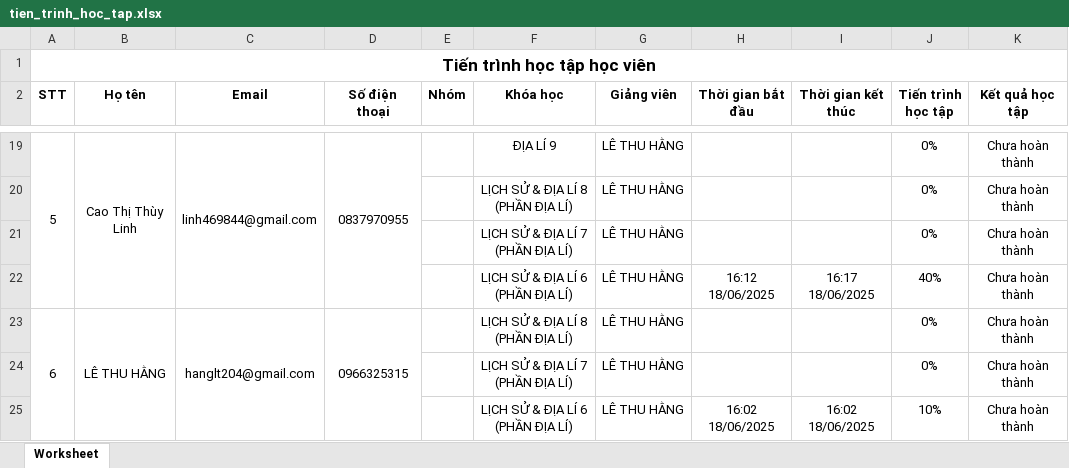
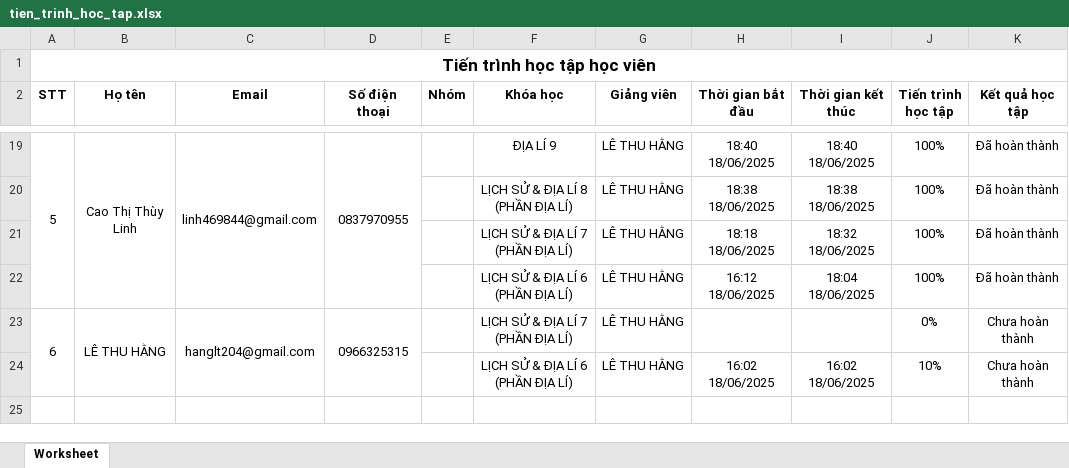
Before and after one commit to phamthanhtung35NB/excel-to-chart, an Excel workbook: tien_trinh_hoc_tap.xlsx, sheet Worksheet, drawn as a sheet; only a part is shown, gaps mark what is left out; values as stored, in another font and other column widths than the file's, no borders; removed rows and columns are numbered as before the commit, all else as after; the diff covers the shown part only; the diff names each change by its address in the sheet, - before the commit and + after, or states it on an @@ line.

```diff
--- a/tien_trinh_hoc_tap.xlsx (sheet Worksheet)
+++ b/tien_trinh_hoc_tap.xlsx (sheet Worksheet)
-H19 (Thời gian bắt đầu): (empty)
+H19 (Thời gian bắt đầu): 18:40 18/06/2025
-I19 (Thời gian kết thúc): (empty)
+I19 (Thời gian kết thúc): 18:40 18/06/2025
-J19 (Tiến trình học tập): 0%
+J19 (Tiến trình học tập): 100%
-K19 (Kết quả học tập): Chưa hoàn thành
+K19 (Kết quả học tập): Đã hoàn thành
-row 20:  |  |  |  |  | LỊCH SỬ & ĐỊA LÍ 8 (PHẦN ĐỊA LÍ) | LÊ THU HẰNG |  |  | 0% | Chưa hoàn thành
-row 21:  |  |  |  |  | LỊCH SỬ & ĐỊA LÍ 7 (PHẦN ĐỊA LÍ) | LÊ THU HẰNG |  |  | 0% | Chưa hoàn thành
+row 20:  |  |  |  |  | LỊCH SỬ & ĐỊA LÍ 8 (PHẦN ĐỊA LÍ) | LÊ THU HẰNG | 18:38 18/06/2025 | 18:38 18/06/2025 | 100% | Đã hoàn thành
+row 21:  |  |  |  |  | LỊCH SỬ & ĐỊA LÍ 7 (PHẦN ĐỊA LÍ) | LÊ THU HẰNG | 18:18 18/06/2025 | 18:32 18/06/2025 | 100% | Đã hoàn thành
-I22 (Thời gian kết thúc): 16:17 18/06/2025
+I22 (Thời gian kết thúc): 18:04 18/06/2025
-J22 (Tiến trình học tập): 40%
+J22 (Tiến trình học tập): 100%
-K22 (Kết quả học tập): Chưa hoàn thành
+K22 (Kết quả học tập): Đã hoàn thành
-F23 (Khóa học): LỊCH SỬ & ĐỊA LÍ 8 (PHẦN ĐỊA LÍ)
+F23 (Khóa học): LỊCH SỬ & ĐỊA LÍ 7 (PHẦN ĐỊA LÍ)
-row 24:  |  |  |  |  | LỊCH SỬ & ĐỊA LÍ 7 (PHẦN ĐỊA LÍ) | LÊ THU HẰNG |  |  | 0% | Chưa hoàn thành
```
Also changed, not shown: 9 added rows, 9 removed rows and 19 edited cells elsewhere in this sheet, Danh_sach_hoc_vien_tham_gia_18_06_2025.xlsx, 12 other files.
